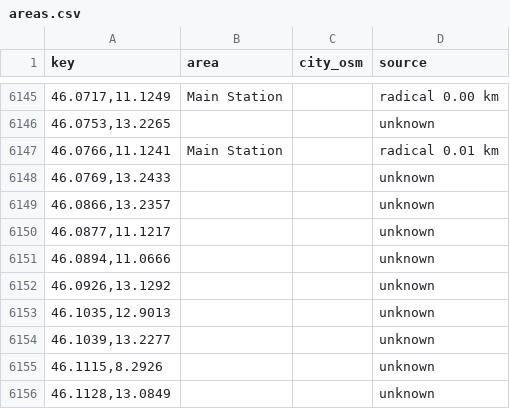
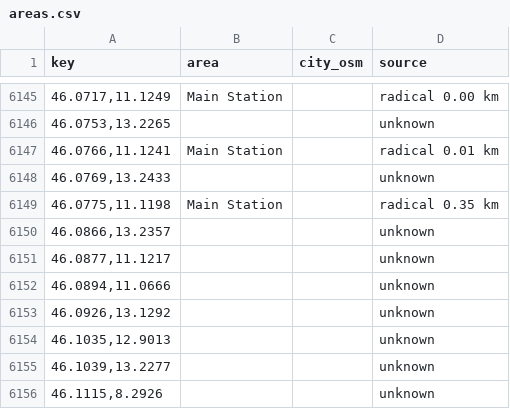
Before and after one commit to Giacbotta/nutrie-new-business-tracking, a CSV file: data/areas.csv, drawn as a sheet; only a part is shown, gaps mark what is left out; the shorter side is filled out with more unchanged rows.

```diff
--- a/data/areas.csv
+++ b/data/areas.csv
@@ -6148,2 +6148,3 @@ key,area,city_osm,source
 "46.0769,13.2433",,,unknown
+"46.0775,11.1198",Main Station,,radical 0.35 km
 "46.0866,13.2357",,,unknown
```
Also changed, not shown: data/ivano-occupancy.csv, data/litc-daily.csv, 14 other files.
